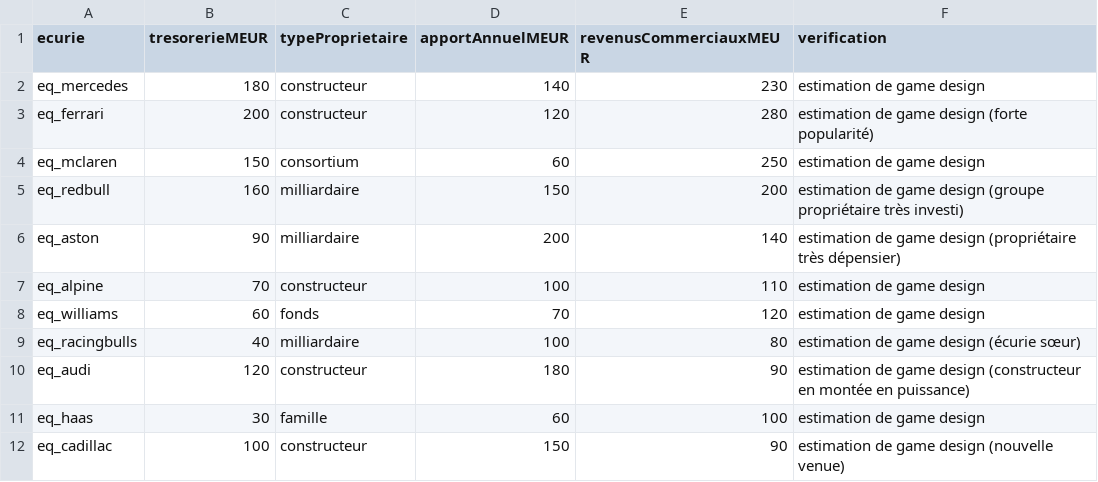
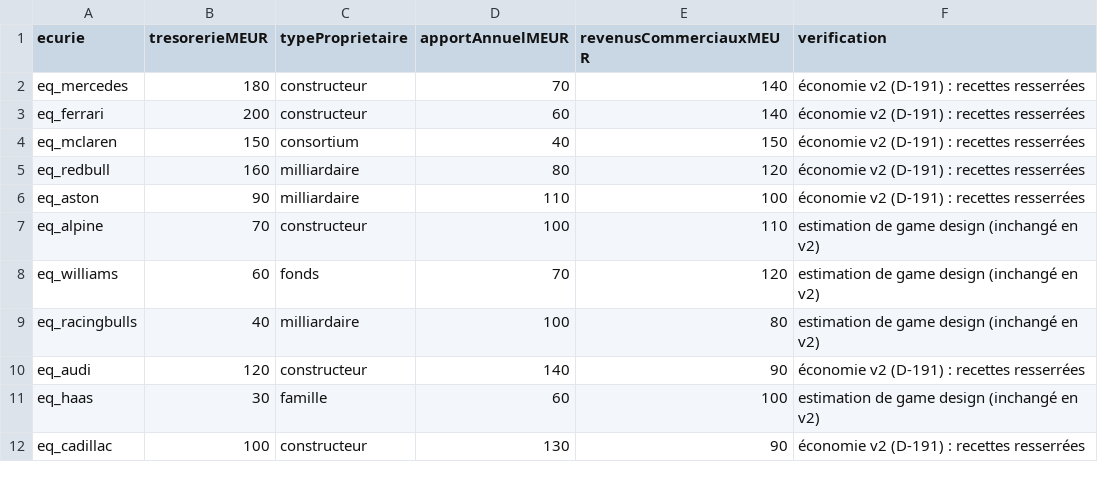
Before and after one commit to lableeyohan91-art/F1Manager-, a CSV file: data/grille-2026/finances.csv, drawn as a sheet.

```diff
--- a/data/grille-2026/finances.csv
+++ b/data/grille-2026/finances.csv
@@ -1,12 +1,12 @@
 ecurie;tresorerieMEUR;typeProprietaire;apportAnnuelMEUR;revenusCommerciauxMEUR;verification
-eq_mercedes;180;constructeur;140;230;estimation de game design
-eq_ferrari;200;constructeur;120;280;estimation de game design (forte popularité)
-eq_mclaren;150;consortium;60;250;estimation de game design
-eq_redbull;160;milliardaire;150;200;estimation de game design (groupe propriétaire très investi)
-eq_aston;90;milliardaire;200;140;estimation de game design (propriétaire très dépensier)
-eq_alpine;70;constructeur;100;110;estimation de game design
-eq_williams;60;fonds;70;120;estimation de game design
-eq_racingbulls;40;milliardaire;100;80;estimation de game design (écurie sœur)
-eq_audi;120;constructeur;180;90;estimation de game design (constructeur en montée en puissance)
-eq_haas;30;famille;60;100;estimation de game design
-eq_cadillac;100;constructeur;150;90;estimation de game design (nouvelle venue)
+eq_mercedes;180;constructeur;70;140;économie v2 (D-191) : recettes resserrées
+eq_ferrari;200;constructeur;60;140;économie v2 (D-191) : recettes resserrées
+eq_mclaren;150;consortium;40;150;économie v2 (D-191) : recettes resserrées
+eq_redbull;160;milliardaire;80;120;économie v2 (D-191) : recettes resserrées
+eq_aston;90;milliardaire;110;100;économie v2 (D-191) : recettes resserrées
+eq_alpine;70;constructeur;100;110;estimation de game design (inchangé en v2)
+eq_williams;60;fonds;70;120;estimation de game design (inchangé en v2)
+eq_racingbulls;40;milliardaire;100;80;estimation de game design (inchangé en v2)
+eq_audi;120;constructeur;140;90;économie v2 (D-191) : recettes resserrées
+eq_haas;30;famille;60;100;estimation de game design (inchangé en v2)
+eq_cadillac;100;constructeur;130;90;économie v2 (D-191) : recettes resserrées
```
Also changed, not shown: 16 other files.
